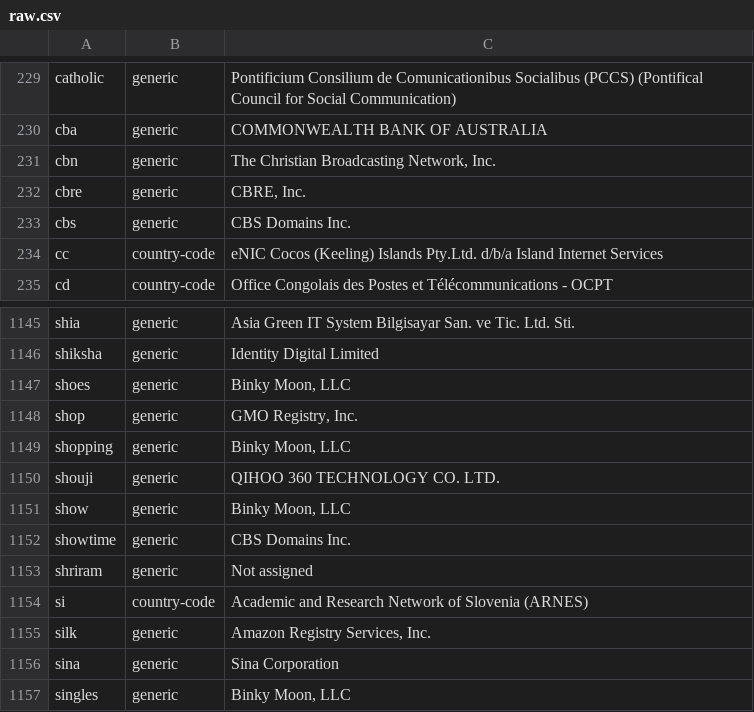
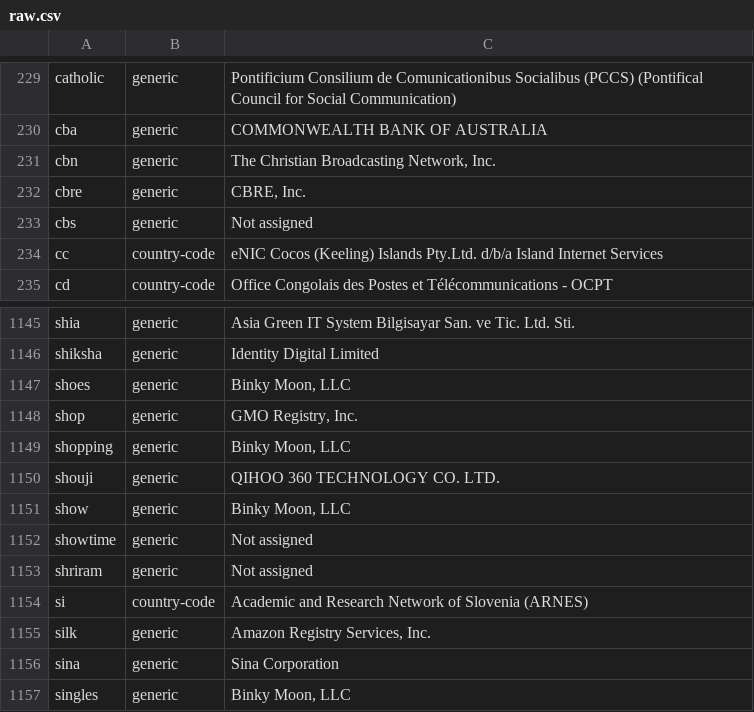
Before and after one commit to gh0stwizard/iana-tld-extractor, a CSV file: raw.csv, drawn as a sheet; only a part is shown, gaps mark what is left out.

```diff
--- a/raw.csv
+++ b/raw.csv
@@ -232,3 +232,3 @@
 "cbre","generic","CBRE, Inc."
-"cbs","generic","CBS Domains Inc."
+"cbs","generic","Not assigned"
 "cc","country-code","eNIC Cocos (Keeling) Islands Pty.Ltd. d/b/a Island Internet Services"
@@ -1151,3 +1151,3 @@
 "show","generic","Binky Moon, LLC"
-"showtime","generic","CBS Domains Inc."
+"showtime","generic","Not assigned"
 "shriram","generic","Not assigned"
```
Also changed, not shown: tld.csv.
